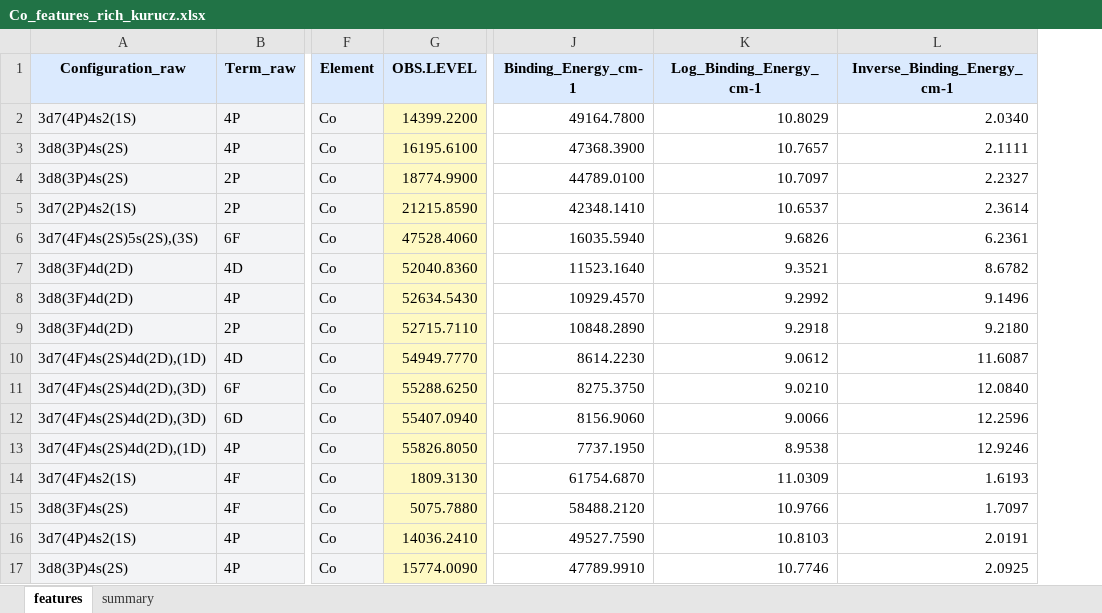
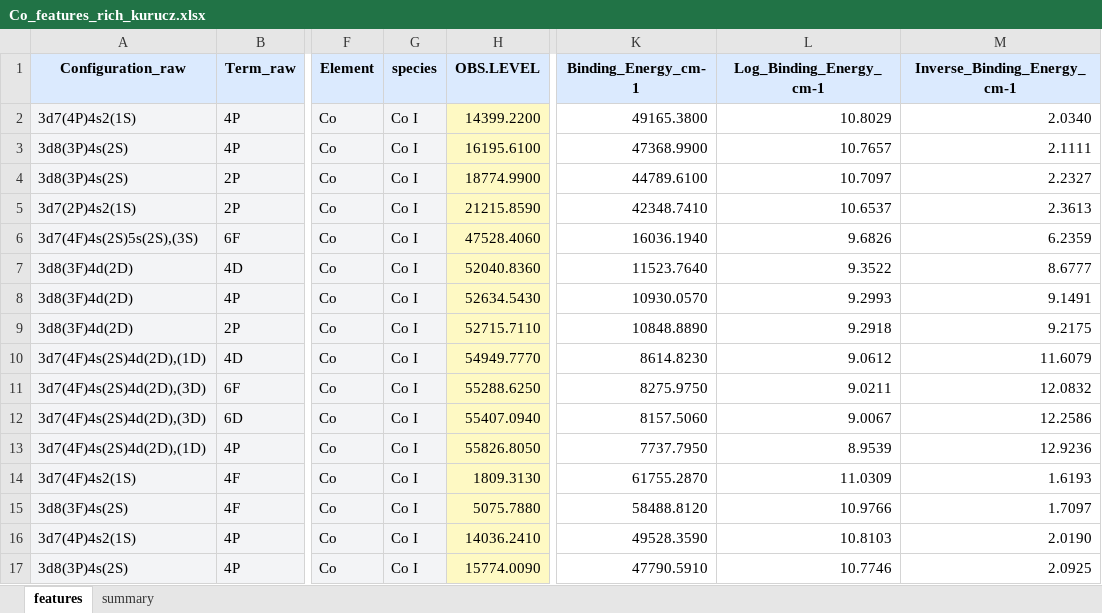
Before and after one commit to krzyk87/AtomEnergyLevels, an Excel workbook: data/Co_features_rich_kurucz.xlsx, sheet features, drawn as a sheet; only a part is shown, gaps mark what is left out; values as stored, in another font and other column widths than the file's, no borders; addresses are those after the commit; the diff covers the shown part only; the diff names each change by its address in the sheet, - before the commit and + after, or states it on an @@ line.

Commit message:
feat(constants): centralize physical constants management
- Introduced a unified `element_constants.xlsx` to consolidate per-species physical constants.
- Refactored all constants lookups to use `element_data.py` as a single source of truth.
- Updated `config_preprocess.yaml` and `config_atomic.yaml` to utilize `constants_file` for improved consistency.
- Added fallback logic for ionization energy derivation from dataset when constants are missing or unavailable.
- Enhanced `AtomicDataset` logic to resolve ionization energy dynamically using master table or data-driven fallback.
- Created `tools/build_element_constants.py` for one-time bootstrap of the constants file.
- Removed hardcoded constants from configurations and legacy code paths.

```diff
--- a/data/Co_features_rich_kurucz.xlsx (sheet features)
+++ b/data/Co_features_rich_kurucz.xlsx (sheet features)
+column G (species), rows 2-17: all Co I
-K2 (Binding_Energy_cm-1): 49164.7800
+K2 (Binding_Energy_cm-1): 49165.3800
-K3 (Binding_Energy_cm-1): 47368.3900
+K3 (Binding_Energy_cm-1): 47368.9900
-K4 (Binding_Energy_cm-1): 44789.0100
+K4 (Binding_Energy_cm-1): 44789.6100
-K5 (Binding_Energy_cm-1): 42348.1410
+K5 (Binding_Energy_cm-1): 42348.7410
-M5 (Inverse_Binding_Energy_cm-1): 2.3614
+M5 (Inverse_Binding_Energy_cm-1): 2.3613
-K6 (Binding_Energy_cm-1): 16035.5940
+K6 (Binding_Energy_cm-1): 16036.1940
-M6 (Inverse_Binding_Energy_cm-1): 6.2361
+M6 (Inverse_Binding_Energy_cm-1): 6.2359
-K7 (Binding_Energy_cm-1): 11523.1640
+K7 (Binding_Energy_cm-1): 11523.7640
-L7 (Log_Binding_Energy_cm-1): 9.3521
+L7 (Log_Binding_Energy_cm-1): 9.3522
-M7 (Inverse_Binding_Energy_cm-1): 8.6782
+M7 (Inverse_Binding_Energy_cm-1): 8.6777
-K8 (Binding_Energy_cm-1): 10929.4570
+K8 (Binding_Energy_cm-1): 10930.0570
-L8 (Log_Binding_Energy_cm-1): 9.2992
+L8 (Log_Binding_Energy_cm-1): 9.2993
-M8 (Inverse_Binding_Energy_cm-1): 9.1496
+M8 (Inverse_Binding_Energy_cm-1): 9.1491
-K9 (Binding_Energy_cm-1): 10848.2890
+K9 (Binding_Energy_cm-1): 10848.8890
-M9 (Inverse_Binding_Energy_cm-1): 9.2180
+M9 (Inverse_Binding_Energy_cm-1): 9.2175
-K10 (Binding_Energy_cm-1): 8614.2230
+K10 (Binding_Energy_cm-1): 8614.8230
-M10 (Inverse_Binding_Energy_cm-1): 11.6087
+M10 (Inverse_Binding_Energy_cm-1): 11.6079
-K11 (Binding_Energy_cm-1): 8275.3750
+K11 (Binding_Energy_cm-1): 8275.9750
-L11 (Log_Binding_Energy_cm-1): 9.0210
+L11 (Log_Binding_Energy_cm-1): 9.0211
-M11 (Inverse_Binding_Energy_cm-1): 12.0840
+M11 (Inverse_Binding_Energy_cm-1): 12.0832
-K12 (Binding_Energy_cm-1): 8156.9060
+K12 (Binding_Energy_cm-1): 8157.5060
-L12 (Log_Binding_Energy_cm-1): 9.0066
+L12 (Log_Binding_Energy_cm-1): 9.0067
-M12 (Inverse_Binding_Energy_cm-1): 12.2596
+M12 (Inverse_Binding_Energy_cm-1): 12.2586
-K13 (Binding_Energy_cm-1): 7737.1950
+K13 (Binding_Energy_cm-1): 7737.7950
-L13 (Log_Binding_Energy_cm-1): 8.9538
+L13 (Log_Binding_Energy_cm-1): 8.9539
-M13 (Inverse_Binding_Energy_cm-1): 12.9246
+M13 (Inverse_Binding_Energy_cm-1): 12.9236
-K14 (Binding_Energy_cm-1): 61754.6870
+K14 (Binding_Energy_cm-1): 61755.2870
-K15 (Binding_Energy_cm-1): 58488.2120
+K15 (Binding_Energy_cm-1): 58488.8120
-K16 (Binding_Energy_cm-1): 49527.7590
+K16 (Binding_Energy_cm-1): 49528.3590
-M16 (Inverse_Binding_Energy_cm-1): 2.0191
+M16 (Inverse_Binding_Energy_cm-1): 2.0190
-K17 (Binding_Energy_cm-1): 47789.9910
+K17 (Binding_Energy_cm-1): 47790.5910
```
Also changed, not shown: 814 edited cells elsewhere in this sheet, sheet summary, data/Co_features_rich_nist.xlsx, 9 other files.
